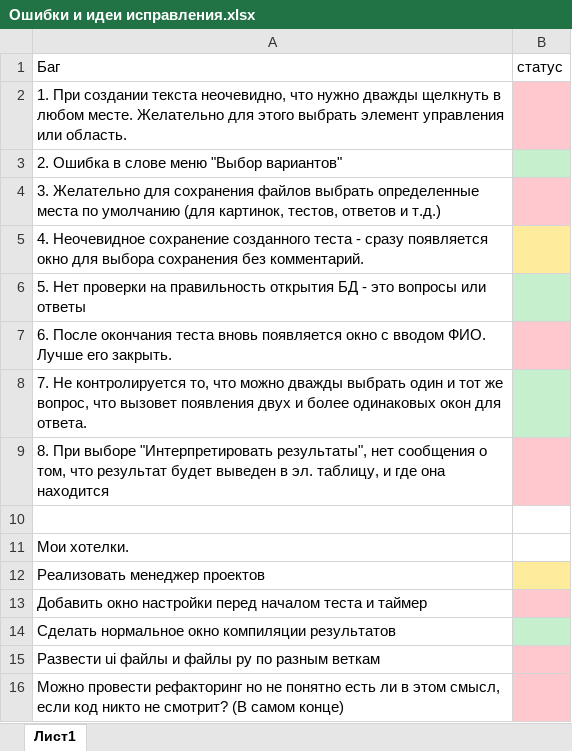
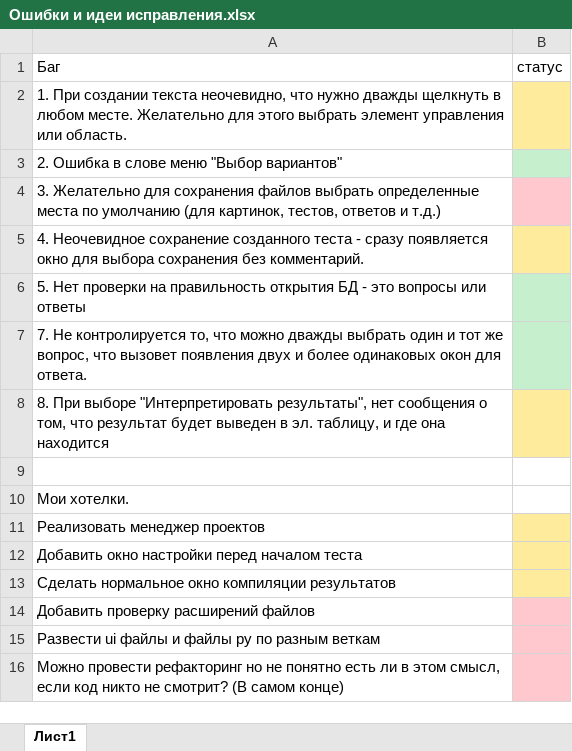
Before and after one commit to yymato/MapTest, an Excel workbook: Ошибки и идеи исправления.xlsx, sheet Лист1, drawn as a sheet; values as stored, in another font and other column widths than the file's, no borders; removed rows and columns are numbered as before the commit, all else as after; the diff names each change by its address in the sheet, - before the commit and + after, or states it on an @@ line.

```diff
--- a/Ошибки и идеи исправления.xlsx (sheet Лист1)
+++ b/Ошибки и идеи исправления.xlsx (sheet Лист1)
-B2 fill: #FFC7CE
+B2 fill: #FFEB9C
-row 7: 6. После окончания теста вновь появляется окно с вводом ФИО. Лучше его закрыть.
-B8 fill: #FFC7CE
+B8 fill: #FFEB9C
-A12: …началом теста и таймер
+A12: …началом теста
-B12 fill: #FFC7CE
+B12 fill: #FFEB9C
-B13 fill: #C6EFCE
+B13 fill: #FFEB9C
+row 14: Добавить проверку расширений файлов
```
Also changed, not shown: 5 other files.
